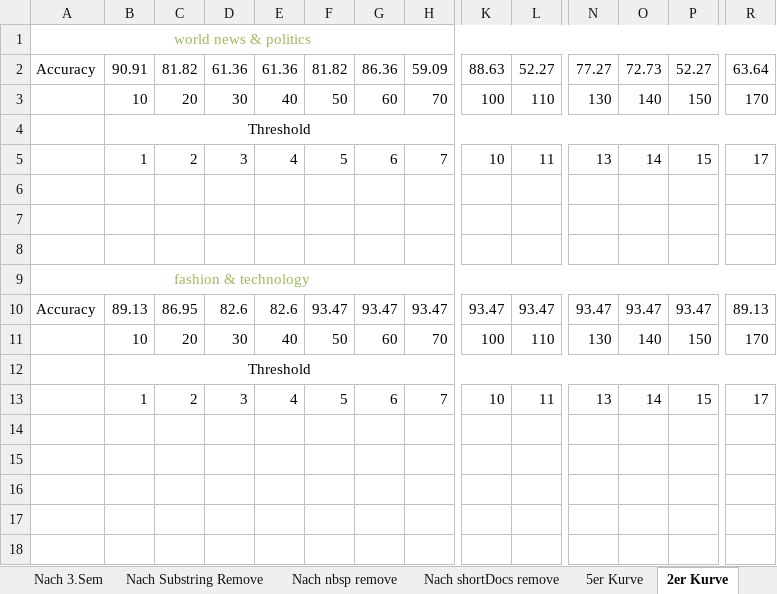
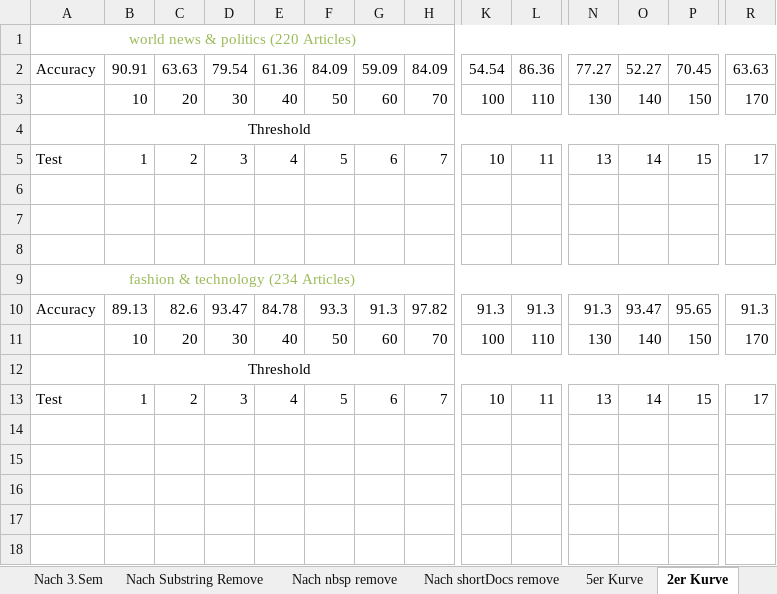
Before and after one commit to BarbaraSikora/Master_Project, an Excel workbook: csv/results.xlsx, sheet 2er Kurve, drawn as a sheet; only a part is shown, gaps mark what is left out; values as stored, in another font and other column widths than the file's, no borders; charts and pictures not drawn; the diff covers the shown part only; the diff names each change by its address in the sheet, - before the commit and + after, or states it on an @@ line.

Commit message:
testing for kurves

```diff
--- a/csv/results.xlsx (sheet 2er Kurve)
+++ b/csv/results.xlsx (sheet 2er Kurve)
-A1: world news & politics
+A1: world news & politics (220 Articles)
-C2: 81.82
+C2: 63.63
-D2: 61.36
+D2: 79.54
-F2: 81.82
+F2: 84.09
-G2: 86.36
+G2: 59.09
-H2: 59.09
+H2: 84.09
-K2: 88.63
+K2: 54.54
-L2: 52.27
+L2: 86.36
-O2: 72.73
+O2: 52.27
-P2: 52.27
+P2: 70.45
-R2: 63.64
+R2: 63.63
-A5: (empty)
+A5: Test
-A9: fashion & technology
+A9: fashion & technology (234 Articles)
-C10: 86.95
+C10: 82.6
-D10: 82.6
+D10: 93.47
-E10: 82.6
+E10: 84.78
-F10: 93.47
+F10: 93.3
-G10: 93.47
+G10: 91.3
-H10: 93.47
+H10: 97.82
-K10: 93.47
+K10: 91.3
-L10: 93.47
+L10: 91.3
-N10: 93.47
+N10: 91.3
-P10: 93.47
+P10: 95.65
-R10: 89.13
+R10: 91.3
-A13: (empty)
+A13: Test
```
Also changed, not shown: 13 added rows, 3 removed rows and 18 edited cells elsewhere in this sheet, sheet 5er Kurve, sheet 2er Kurve contex map aus DB, other sheet tabs, charts or pictures, csv/results_backup.xlsx, 6 other files.
